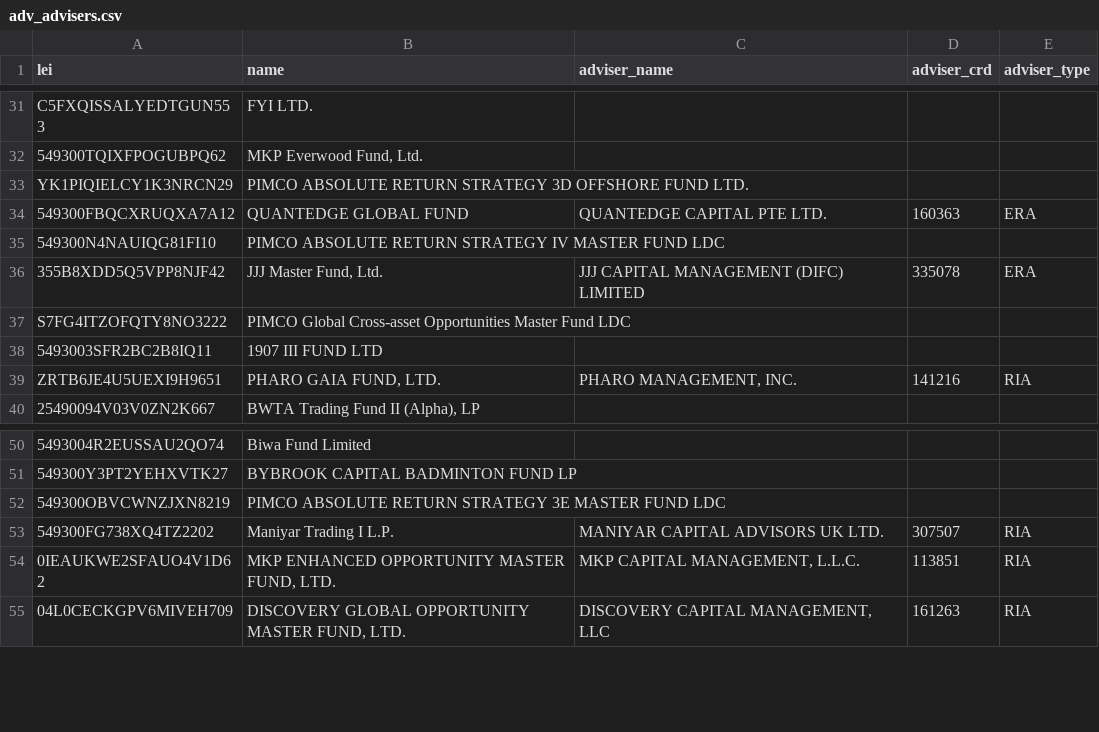
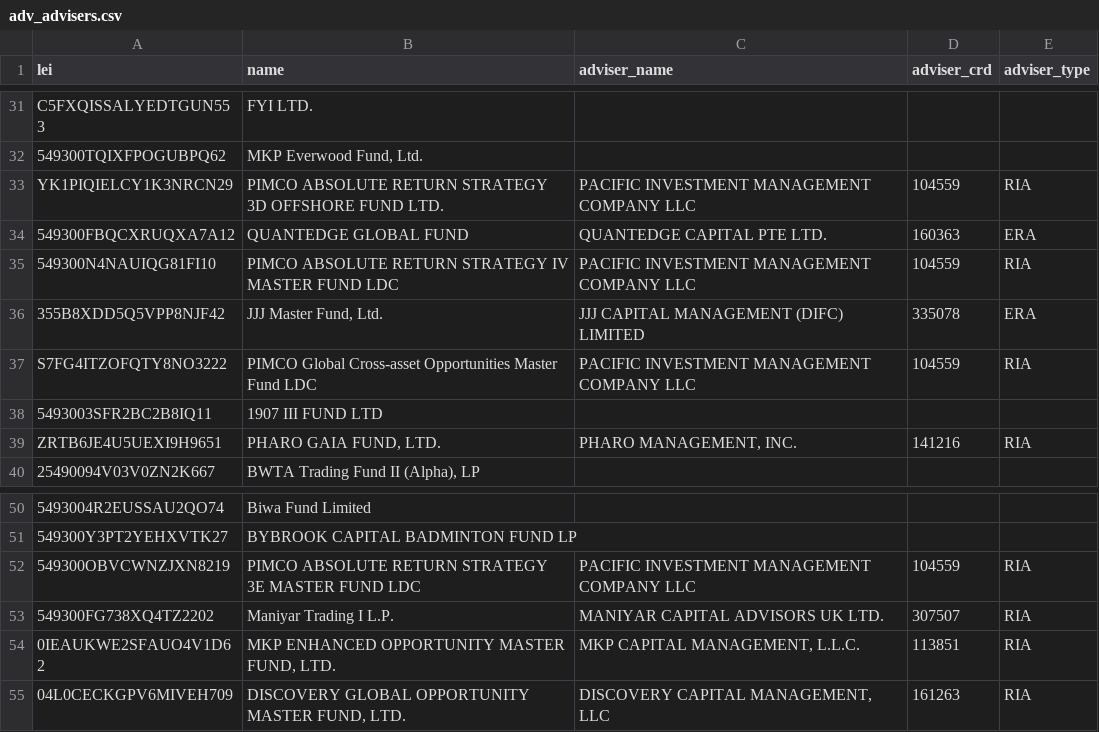
Before and after one commit to FelixHrms/JMP_current, a CSV file: adv_advisers.csv, drawn as a sheet; only a part is shown, gaps mark what is left out; the diff names each change by its address in the sheet, - before the commit and + after, or states it on an @@ line.

```diff
--- a/adv_advisers.csv
+++ b/adv_advisers.csv
-C33 (adviser_name): (empty)
+C33 (adviser_name): PACIFIC INVESTMENT MANAGEMENT COMPANY LLC
-D33 (adviser_crd): (empty)
+D33 (adviser_crd): 104559
-E33 (adviser_type): (empty)
+E33 (adviser_type): RIA
-C35 (adviser_name): (empty)
+C35 (adviser_name): PACIFIC INVESTMENT MANAGEMENT COMPANY LLC
-D35 (adviser_crd): (empty)
+D35 (adviser_crd): 104559
-E35 (adviser_type): (empty)
+E35 (adviser_type): RIA
-C37 (adviser_name): (empty)
+C37 (adviser_name): PACIFIC INVESTMENT MANAGEMENT COMPANY LLC
-D37 (adviser_crd): (empty)
+D37 (adviser_crd): 104559
-E37 (adviser_type): (empty)
+E37 (adviser_type): RIA
-C52 (adviser_name): (empty)
+C52 (adviser_name): PACIFIC INVESTMENT MANAGEMENT COMPANY LLC
-D52 (adviser_crd): (empty)
+D52 (adviser_crd): 104559
-E52 (adviser_type): (empty)
+E52 (adviser_type): RIA
```
